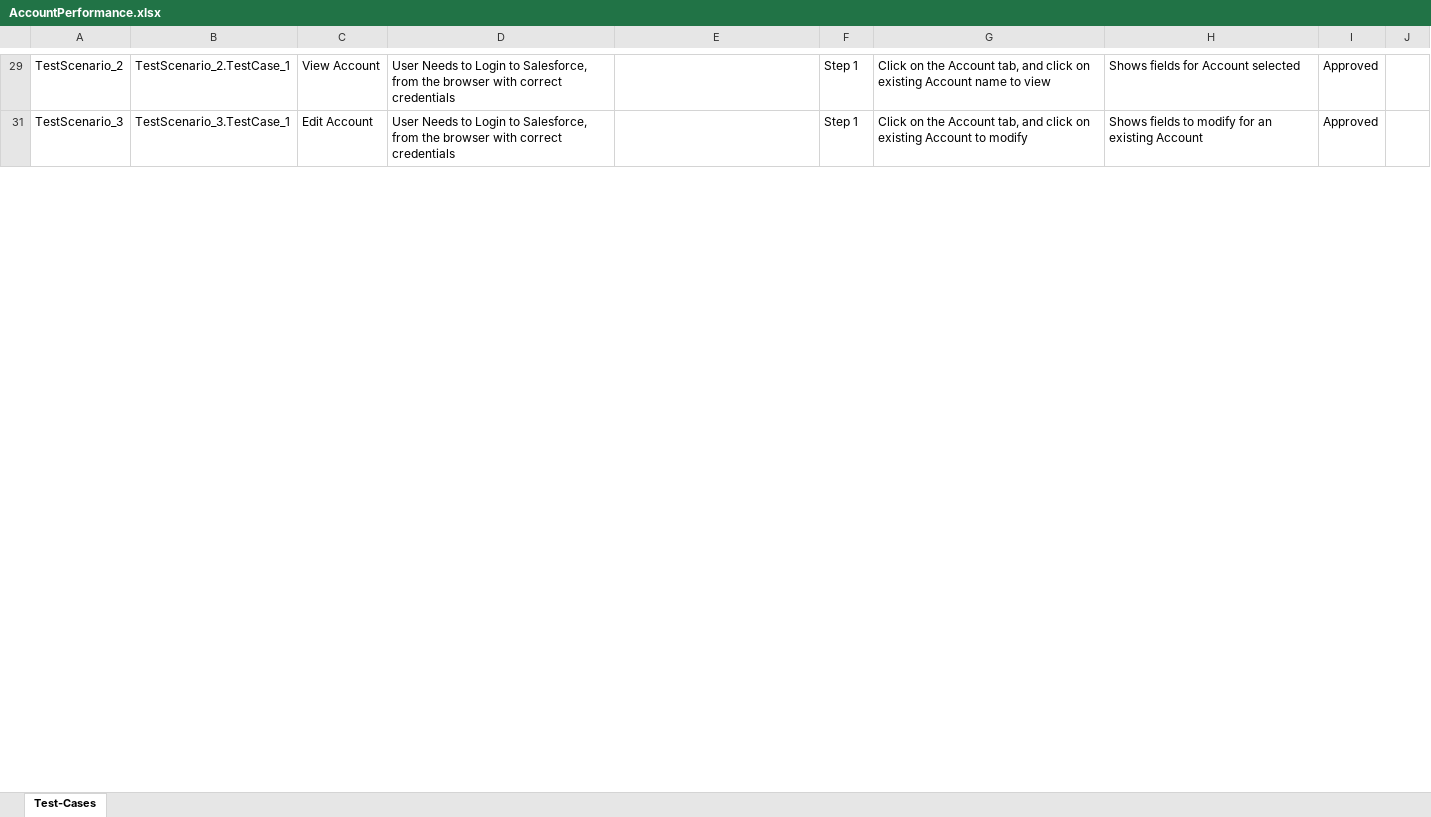
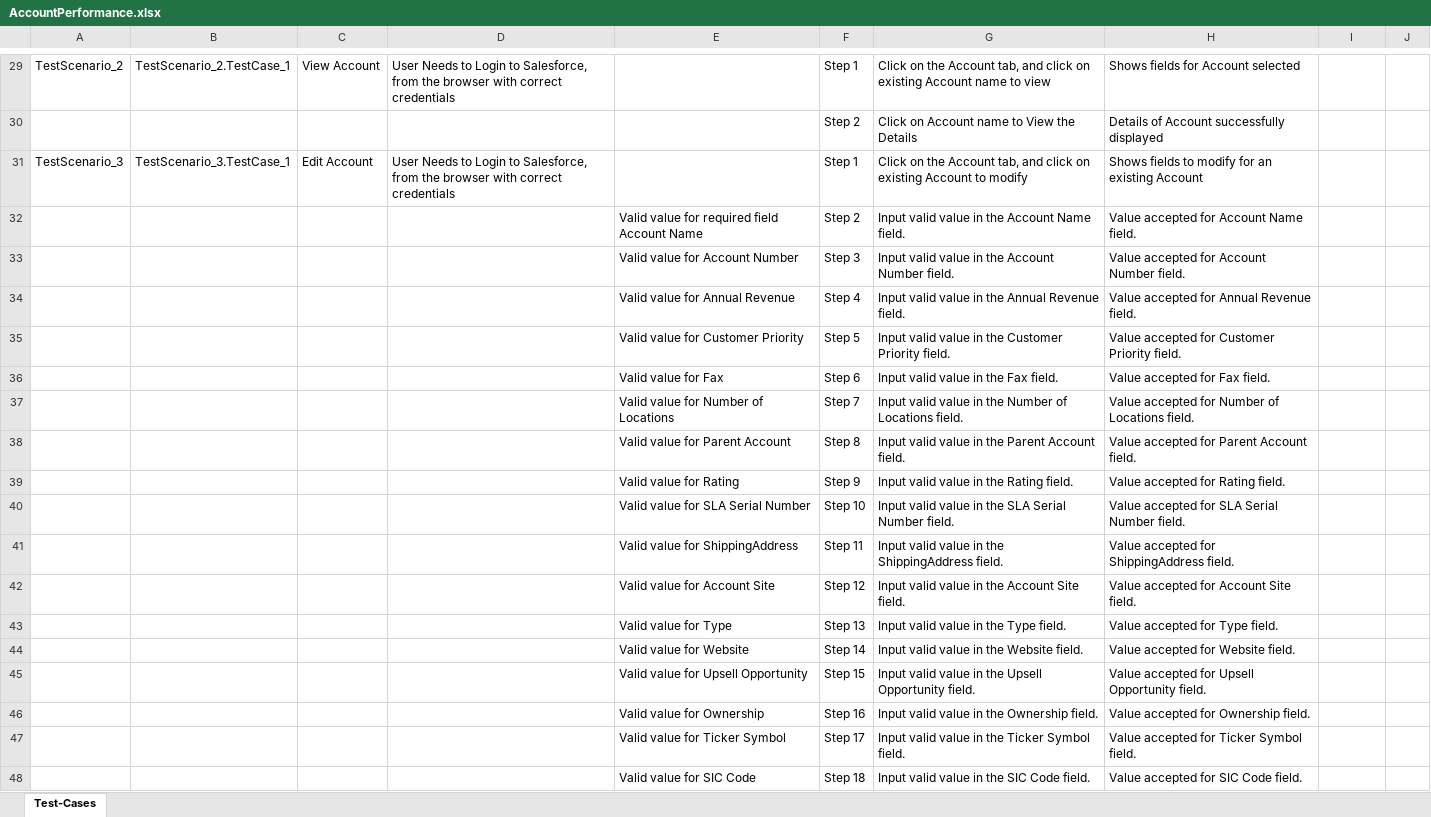
Before and after one commit to ShaikMohamedIrfan/Ram, an Excel workbook: AccountPerformance.xlsx, sheet Test-Cases, drawn as a sheet; only a part is shown, gaps mark what is left out; values as stored, in another font and other column widths than the file's, no borders; table styles not drawn; the diff covers the shown part only; the diff names each change by its address in the sheet, - before the commit and + after, or states it on an @@ line.

Commit message:
Initial Commit for Verification of Test cases

```diff
--- a/AccountPerformance.xlsx (sheet Test-Cases)
+++ b/AccountPerformance.xlsx (sheet Test-Cases)
-I29: Approved
+I29: (empty)
@@ row 30 unhidden:  |  |  |  |  | Step 2 | Click on Account name to View the Details | Details of Account successfully displayed @@
-I31: Approved
+I31: (empty)
@@ row 32 unhidden:  |  |  |  | Valid value for required field Account Name | Step 2 | Input valid value in the Account Name field. | Value accepted for Account Name field. @@
@@ row 33 unhidden:  |  |  |  | Valid value for Account Number | Step 3 | Input valid value in the Account Number field. | Value accepted for Account Number field. @@
@@ row 34 unhidden:  |  |  |  | Valid value for Annual Revenue | Step 4 | Input valid value in the Annual Revenue field. | Value accepted for Annual Revenue field. @@
@@ row 35 unhidden:  |  |  |  | Valid value for Customer Priority | Step 5 | Input valid value in the Customer Priority field. | Value accepted for Customer Priority field. @@
@@ row 36 unhidden:  |  |  |  | Valid value for Fax | Step 6 | Input valid value in the Fax field. | Value accepted for Fax field. @@
@@ row 37 unhidden:  |  |  |  | Valid value for Number of Locations | Step 7 | Input valid value in the Number of Locations field. | Value accepted for Number of Locations field. @@
@@ row 38 unhidden:  |  |  |  | Valid value for Parent Account | Step 8 | Input valid value in the Parent Account field. | Value accepted for Parent Account field. @@
@@ row 39 unhidden:  |  |  |  | Valid value for Rating | Step 9 | Input valid value in the Rating field. | Value accepted for Rating field. @@
@@ row 40 unhidden:  |  |  |  | Valid value for SLA Serial Number | Step 10 | Input valid value in the SLA Serial Number field. | Value accepted for SLA Serial Number field. @@
@@ row 41 unhidden:  |  |  |  | Valid value for ShippingAddress | Step 11 | Input valid value in the ShippingAddress field. | Value accepted for ShippingAddress field. @@
@@ row 42 unhidden:  |  |  |  | Valid value for Account Site | Step 12 | Input valid value in the Account Site field. | Value accepted for Account Site field. @@
@@ row 43 unhidden:  |  |  |  | Valid value for Type | Step 13 | Input valid value in the Type field. | Value accepted for Type field. @@
@@ row 44 unhidden:  |  |  |  | Valid value for Website | Step 14 | Input valid value in the Website field. | Value accepted for Website field. @@
@@ row 45 unhidden:  |  |  |  | Valid value for Upsell Opportunity | Step 15 | Input valid value in the Upsell Opportunity field. | Value accepted for Upsell Opportunity field. @@
@@ row 46 unhidden:  |  |  |  | Valid value for Ownership | Step 16 | Input valid value in the Ownership field. | Value accepted for Ownership field. @@
@@ row 47 unhidden:  |  |  |  | Valid value for Ticker Symbol | Step 17 | Input valid value in the Ticker Symbol field. | Value accepted for Ticker Symbol field. @@
@@ row 48 unhidden:  |  |  |  | Valid value for SIC Code | Step 18 | Input valid value in the SIC Code field. | Value accepted for SIC Code field. @@
```
Also changed, not shown: 36 hidden or unhidden rows and 3 edited cells elsewhere in this sheet.
